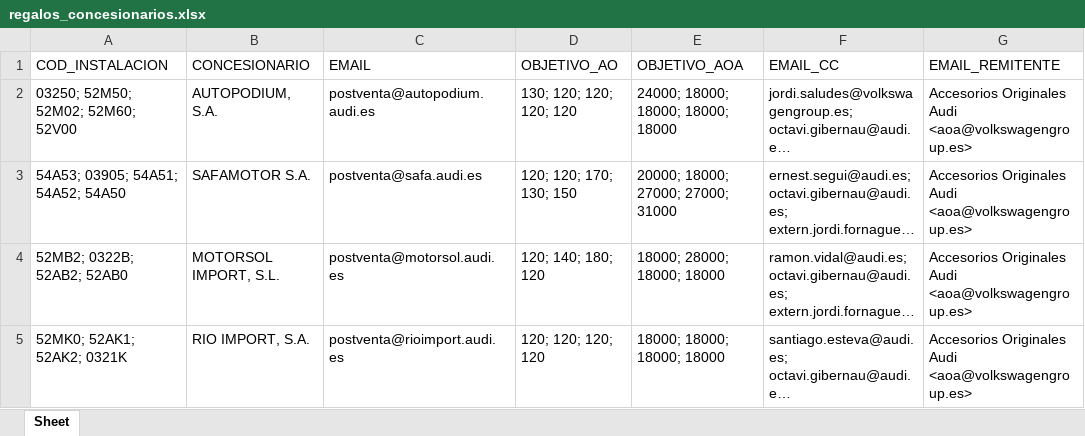
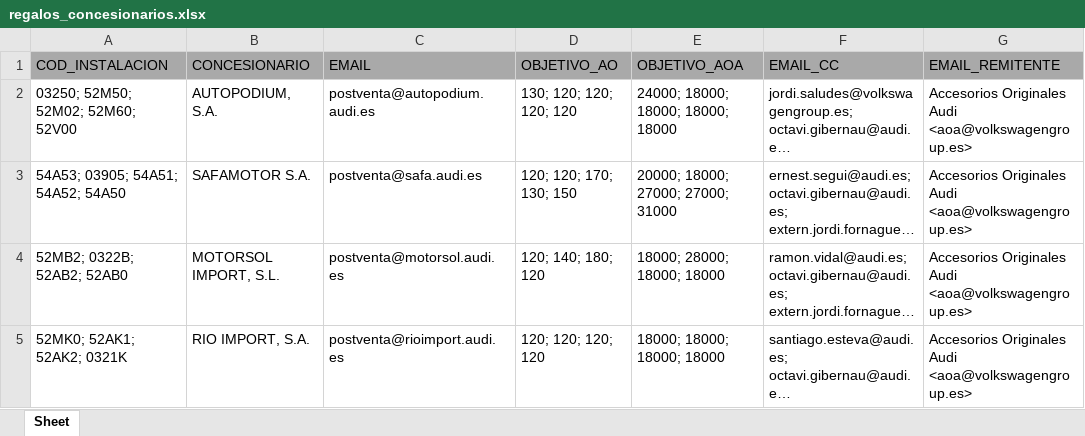
Before and after one commit to IsraelProyectos/prueba_leer_excel, an Excel workbook: regalos_concesionarios.xlsx, sheet Sheet, drawn as a sheet; only a part is shown; long unchanged cells end in …; values as stored, in another font and other column widths than the file's, no borders; the diff names each change by its address in the sheet, - before the commit and + after, or states it on an @@ line.

```diff
--- a/regalos_concesionarios.xlsx (sheet Sheet)
+++ b/regalos_concesionarios.xlsx (sheet Sheet)
-A1:G1 fill: none
+A1:G1 fill: #A9A9A9
```
Also changed, not shown: 1 other file.
